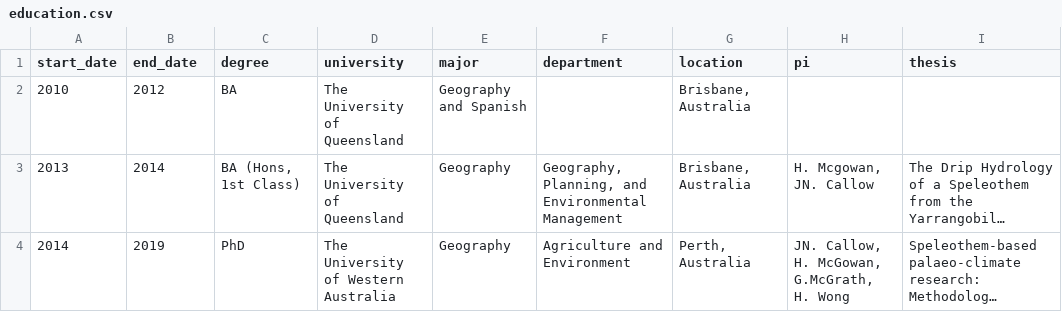
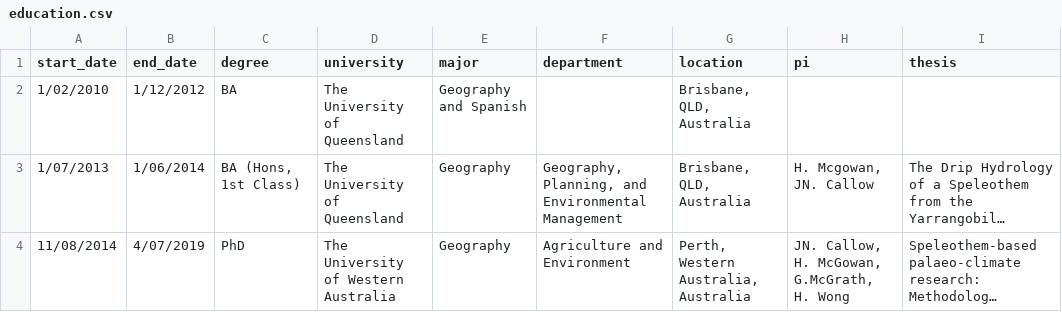
Before and after one commit to MichelineCampbell/Curriculum_Vitae, a CSV file: CV/data/education.csv, drawn as a sheet; long unchanged cells end in …; the diff names each change by its address in the sheet, - before the commit and + after, or states it on an @@ line.

```diff
--- a/CV/data/education.csv
+++ b/CV/data/education.csv
-A2 (start_date): 2010
+A2 (start_date): 1/02/2010
-B2 (end_date): 2012
+B2 (end_date): 1/12/2012
-G2:G3 (location): Brisbane, Australia
+G2:G3 (location): Brisbane, QLD, Australia
-A3 (start_date): 2013
+A3 (start_date): 1/07/2013
-B3 (end_date): 2014
+B3 (end_date): 1/06/2014
-A4 (start_date): 2014
+A4 (start_date): 11/08/2014
-B4 (end_date): 2019
+B4 (end_date): 4/07/2019
-G4 (location): Perth, Australia
+G4 (location): Perth, Western Australia, Australia
```
Also changed, not shown: CV/data/experience.csv, CV/data/pd.csv, 21 other files.
